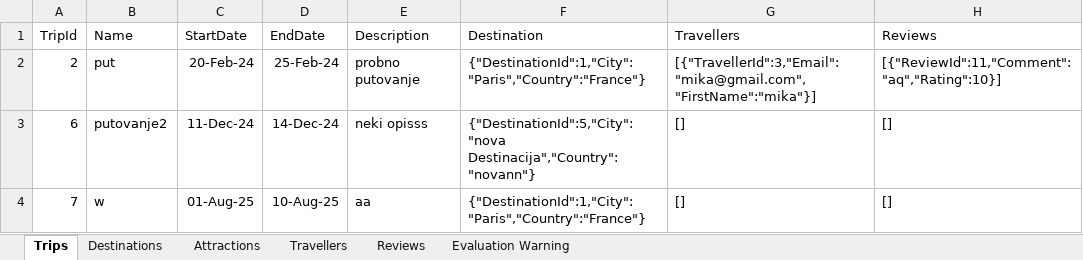
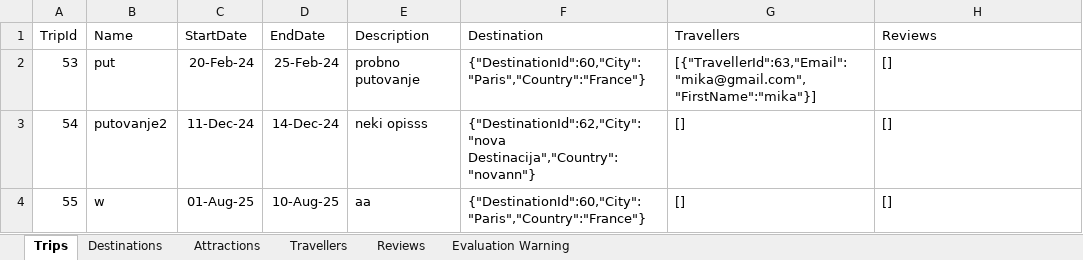
Before and after one commit to SonjaBaljicki/travel-editor, an Excel workbook: TravelEditor/Data/exported_data.xlsx, sheet Trips, drawn as a sheet; values as stored, in another font and other column widths than the file's, no borders; the diff names each change by its address in the sheet, - before the commit and + after, or states it on an @@ line.

```diff
--- a/TravelEditor/Data/exported_data.xlsx (sheet Trips)
+++ b/TravelEditor/Data/exported_data.xlsx (sheet Trips)
-A2 (TripId): 2
+A2 (TripId): 53
-F2 (Destination): {"DestinationId":1,"City":"Paris","Country":"France"}
+F2 (Destination): {"DestinationId":60,"City":"Paris","Country":"France"}
-G2 (Travellers): [{"TravellerId":3,"Email":"mika@gmail.com","FirstName":"mika"}]
+G2 (Travellers): [{"TravellerId":63,"Email":"mika@gmail.com","FirstName":"mika"}]
-H2 (Reviews): [{"ReviewId":11,"Comment":"aq","Rating":10}]
+H2 (Reviews): []
-A3 (TripId): 6
+A3 (TripId): 54
-F3 (Destination): {"DestinationId":5,"City":"nova Destinacija","Country":"novann"}
+F3 (Destination): {"DestinationId":62,"City":"nova Destinacija","Country":"novann"}
-A4 (TripId): 7
+A4 (TripId): 55
-F4 (Destination): {"DestinationId":1,"City":"Paris","Country":"France"}
+F4 (Destination): {"DestinationId":60,"City":"Paris","Country":"France"}
```
Also changed, not shown: sheet Reviews, sheet Attractions, sheet Destinations, sheet Travellers, 6 other files.
